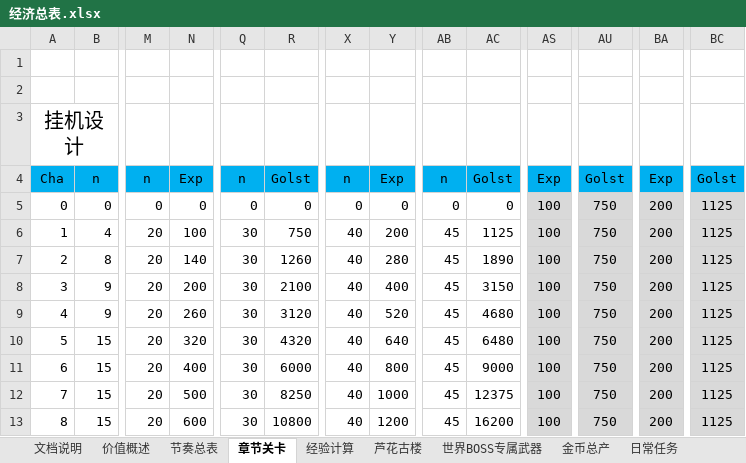
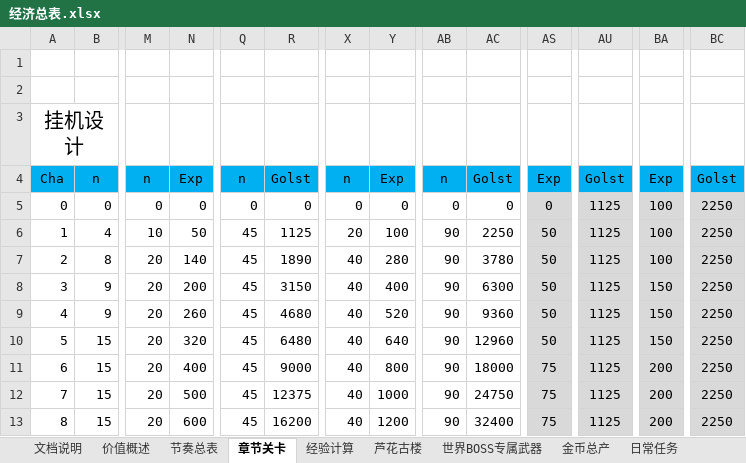
Before and after one commit to hataksumo/DesignerDoc, an Excel workbook: 策划案/镇魂街/经济总表.xlsx, sheet 章节关卡, drawn as a sheet; only a part is shown, gaps mark what is left out; values as stored, in another font and other column widths than the file's, no borders; the diff covers the shown part only; the diff names each change by its address in the sheet, - before the commit and + after, or states it on an @@ line.

```diff
--- a/策划案/镇魂街/经济总表.xlsx (sheet 章节关卡)
+++ b/策划案/镇魂街/经济总表.xlsx (sheet 章节关卡)
-AS5: 100
+AS5: 0
-AU5:AU13: 750
+AU5:AU13: 1125
-BA5:BA7: 200
+BA5:BA7: 100
-BC5:BC13: 1125
+BC5:BC13: 2250
-M6: 20
+M6: 10
-N6: 100
+N6: 50
-Q6:Q13: 30
+Q6:Q13: 45
-R6: 750
+R6: 1125
-X6: 40
+X6: 20
-Y6: 200
+Y6: 100
-AB6:AB13: 45
+AB6:AB13: 90
-AC6: 1125
+AC6: 2250
-AS6:AS10: 100
+AS6:AS10: 50
-R7: 1260
+R7: 1890
-AC7: 1890
+AC7: 3780
-R8: 2100
+R8: 3150
-AC8: 3150
+AC8: 6300
-BA8:BA10: 200
+BA8:BA10: 150
-R9: 3120
+R9: 4680
-AC9: 4680
+AC9: 9360
-R10: 4320
+R10: 6480
-AC10: 6480
+AC10: 12960
-R11: 6000
+R11: 9000
-AC11: 9000
+AC11: 18000
-AS11:AS13: 100
+AS11:AS13: 75
-R12: 8250
+R12: 12375
-AC12: 12375
+AC12: 24750
-R13: 10800
+R13: 16200
-AC13: 16200
+AC13: 32400
```
Also changed, not shown: 412 edited cells elsewhere in this sheet, sheet 世界BOSS专属武器, sheet 卡牌消耗, sheet 价值概述, sheet 经验计算, formulas that keep their value, 策划案/镇魂街/新属性投放.xlsx, 策划案/镇魂街/经济概述.xlsx.
